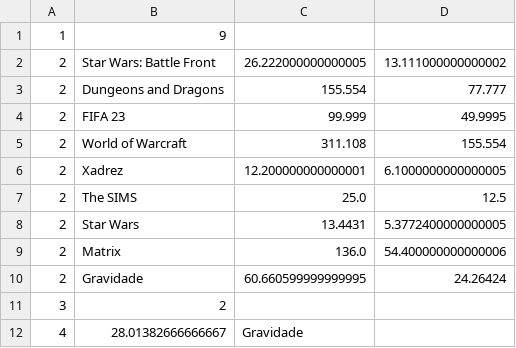
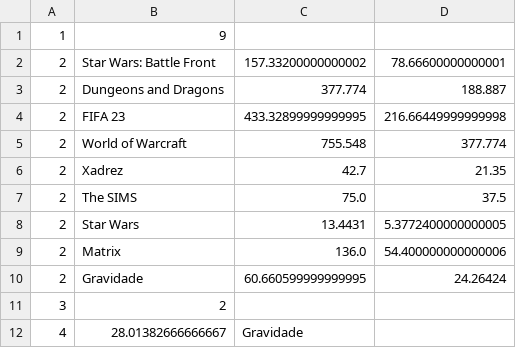
Before and after one commit to EduardaSchuler/ACMEFun, a CSV file: resultado.csv, drawn as a sheet.

```diff
--- a/resultado.csv
+++ b/resultado.csv
@@ -1,8 +1,8 @@
 1;9
-2;Star Wars: Battle Front;26.222000000000005;13.111000000000002
-2;Dungeons and Dragons;155.554;77.777
-2;FIFA 23;99.999;49.9995
-2;World of Warcraft;311.108;155.554
-2;Xadrez;12.200000000000001;6.1000000000000005
-2;The SIMS;25.0;12.5
+2;Star Wars: Battle Front;157.33200000000002;78.66600000000001
+2;Dungeons and Dragons;377.774;188.887
+2;FIFA 23;433.32899999999995;216.66449999999998
+2;World of Warcraft;755.548;377.774
+2;Xadrez;42.7;21.35
+2;The SIMS;75.0;37.5
 2;Star Wars;13.4431;5.3772400000000005
```
Also changed, not shown: 1 other file.
